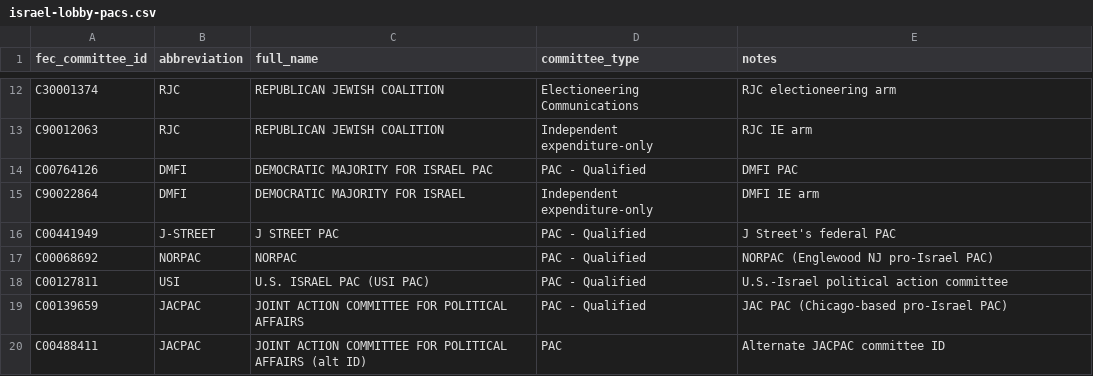
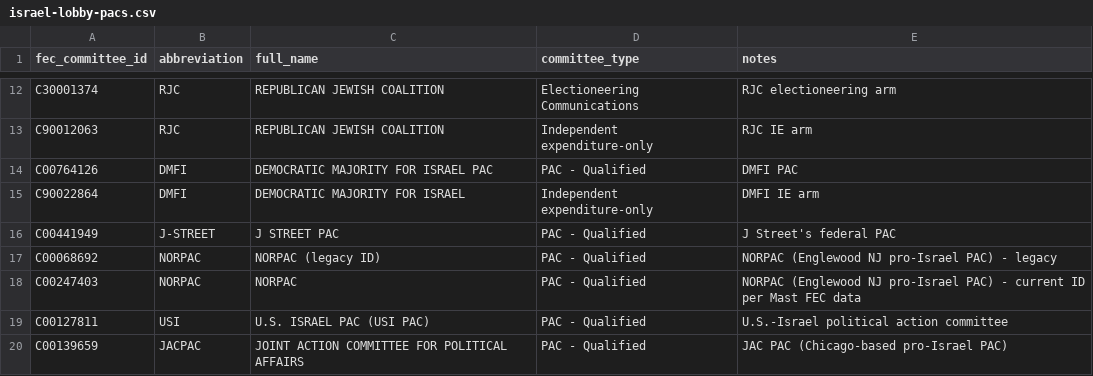
Before and after one commit to Itzkiro/Snitched.ai, a CSV file: data-ingestion/israel-lobby-pacs.csv, drawn as a sheet; only a part is shown, gaps mark what is left out; the shorter side is filled out with more unchanged rows.

Commit message:
feat(data): per-PAC Israel-lobby breakdown for Mast from FEC
Queried FEC Schedule A for committee C00632257 (MAST FOR CONGRESS) across
2016/2018/2020/2022/2024/2026 cycles, filtered PAC/committee contributors
to Israel-lobby regex matches.

8 PAC entries (6 unique families) totaling \$780,881.67:

  1. AIPAC PAC                                \$606,668  (78 contribs)
  2. AIPAC PAC (secondary name/entity)        \$95,219   (12 contribs)
  3. NORPAC                                   \$53,480   (5 contribs)
  4. Pro-Israel America PAC Conduit           \$11,515   (2 contribs)
  5. U.S. Israel PAC (USI PAC)                \$11,500   (3 contribs)
  6. Republican Jewish Coalition PAC Conduit  \$1,250    (2 contribs)
  7. Pro-Israel America PAC                   \$1,000    (1 contrib)
  8. Republican Jewish Coalition PAC          \$250      (1 contrib)

Slightly higher than TrackAIPAC's \$744,281 (+\$36K, cycle boundary
differences). Compatible. TrackAIPAC's Lobby Donors \$1.5M figure is
individual bundlers classified by their internal AIPAC-member roster —
not captured here.

Also fixed a classifier bug: NORPAC's current FEC ID is C00247403, my
classifier had only C00068692 (legacy). Both now in ISRAEL_LOBBY_COMMITTEE_IDS
and israel-lobby-pacs.csv.

Stored on politicians.israel_lobby_breakdown.pac_details so the frontend
can render the per-PAC table. Each entry includes name, fec_id, amount,
contribution_count, first_date, last_date, cycles.

Files:
  - data-ingestion/mast-israel-pac-breakdown.{json,csv}
  - lib refresh-mast.ts — classifier IDs updated
  - israel-lobby-pacs.csv — 32 IDs (added C00247403)

```diff
--- a/data-ingestion/israel-lobby-pacs.csv
+++ b/data-ingestion/israel-lobby-pacs.csv
@@ -16,3 +16,4 @@ C90022864,DMFI,DEMOCRATIC MAJORITY FOR ISRAEL,Independent expenditure-only,DMFI
 C00441949,J-STREET,J STREET PAC,PAC - Qualified,J Street's federal PAC
-C00068692,NORPAC,NORPAC,PAC - Qualified,NORPAC (Englewood NJ pro-Israel PAC)
+C00068692,NORPAC,NORPAC (legacy ID),PAC - Qualified,NORPAC (Englewood NJ pro-Israel PAC) - legacy
+C00247403,NORPAC,NORPAC,PAC - Qualified,NORPAC (Englewood NJ pro-Israel PAC) - current ID per Mast FEC data
 C00127811,USI,U.S. ISRAEL PAC (USI PAC),PAC - Qualified,U.S.-Israel political action committee
```
Also changed, not shown: 3 other files.
